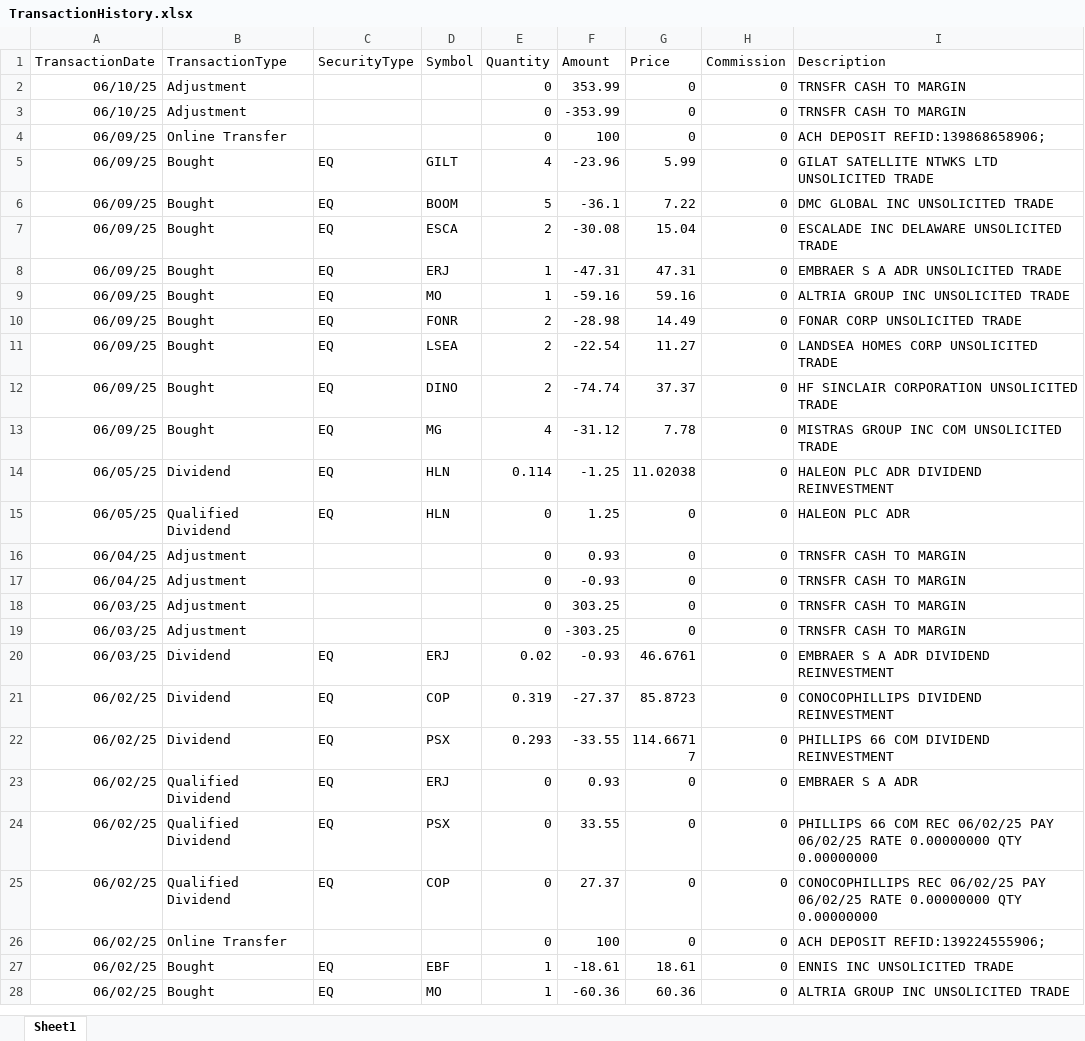
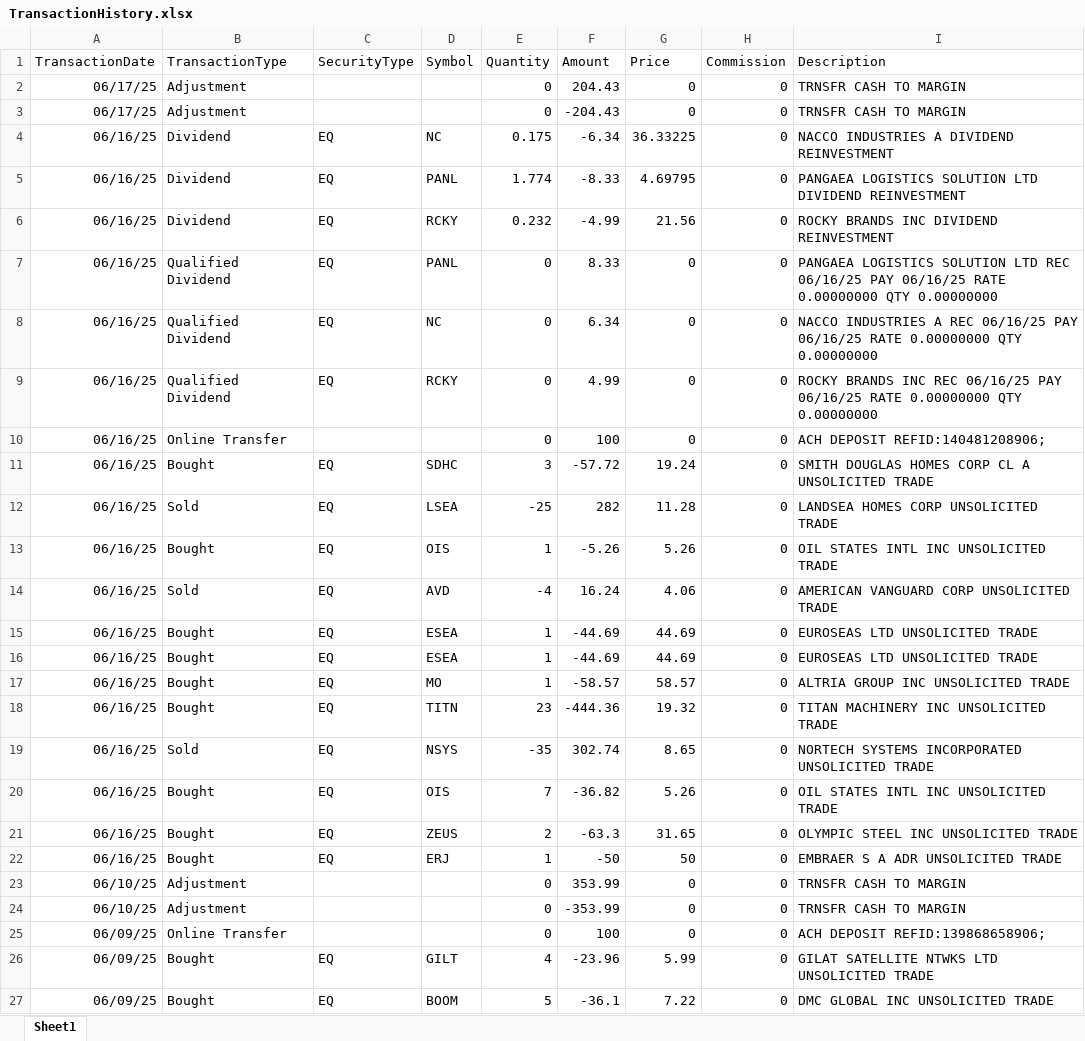
Before and after one commit to rickshilling/shadowPortfolio, an Excel workbook: TransactionHistory.xlsx, sheet Sheet1, drawn as a sheet; only a part is shown; the shorter side is filled out with more unchanged rows; values as stored, in another font and other column widths than the file's, no borders; charts and pictures not drawn; the diff names each change by its address in the sheet, - before the commit and + after, or states it on an @@ line.

```diff
--- a/TransactionHistory.xlsx (sheet Sheet1)
+++ b/TransactionHistory.xlsx (sheet Sheet1)
+row 2: 06/17/25 | Adjustment |  |  | 0 | 204.43 | 0 | 0 | TRNSFR CASH TO MARGIN
+row 3: 06/17/25 | Adjustment |  |  | 0 | -204.43 | 0 | 0 | TRNSFR CASH TO MARGIN
+row 4: 06/16/25 | Dividend | EQ | NC | 0.175 | -6.34 | 36.33225 | 0 | NACCO INDUSTRIES A DIVIDEND REINVESTMENT
+row 5: 06/16/25 | Dividend | EQ | PANL | 1.774 | -8.33 | 4.69795 | 0 | PANGAEA LOGISTICS SOLUTION LTD DIVIDEND REINVESTMENT
+row 6: 06/16/25 | Dividend | EQ | RCKY | 0.232 | -4.99 | 21.56 | 0 | ROCKY BRANDS INC DIVIDEND REINVESTMENT
+row 7: 06/16/25 | Qualified Dividend | EQ | PANL | 0 | 8.33 | 0 | 0 | PANGAEA LOGISTICS SOLUTION LTD REC 06/16/25 PAY 06/16/25 RATE 0.00000000 QTY 0.00000000
+row 8: 06/16/25 | Qualified Dividend | EQ | NC | 0 | 6.34 | 0 | 0 | NACCO INDUSTRIES A REC 06/16/25 PAY 06/16/25 RATE 0.00000000 QTY 0.00000000
+row 9: 06/16/25 | Qualified Dividend | EQ | RCKY | 0 | 4.99 | 0 | 0 | ROCKY BRANDS INC REC 06/16/25 PAY 06/16/25 RATE 0.00000000 QTY 0.00000000
+row 10: 06/16/25 | Online Transfer |  |  | 0 | 100 | 0 | 0 | ACH DEPOSIT REFID:140481208906;
+row 11: 06/16/25 | Bought | EQ | SDHC | 3 | -57.72 | 19.24 | 0 | SMITH DOUGLAS HOMES CORP CL A UNSOLICITED TRADE
+row 12: 06/16/25 | Sold | EQ | LSEA | -25 | 282 | 11.28 | 0 | LANDSEA HOMES CORP UNSOLICITED TRADE
+row 13: 06/16/25 | Bought | EQ | OIS | 1 | -5.26 | 5.26 | 0 | OIL STATES INTL INC UNSOLICITED TRADE
+row 14: 06/16/25 | Sold | EQ | AVD | -4 | 16.24 | 4.06 | 0 | AMERICAN VANGUARD CORP UNSOLICITED TRADE
+row 15: 06/16/25 | Bought | EQ | ESEA | 1 | -44.69 | 44.69 | 0 | EUROSEAS LTD UNSOLICITED TRADE
+row 16: 06/16/25 | Bought | EQ | ESEA | 1 | -44.69 | 44.69 | 0 | EUROSEAS LTD UNSOLICITED TRADE
+row 17: 06/16/25 | Bought | EQ | MO | 1 | -58.57 | 58.57 | 0 | ALTRIA GROUP INC UNSOLICITED TRADE
+row 18: 06/16/25 | Bought | EQ | TITN | 23 | -444.36 | 19.32 | 0 | TITAN MACHINERY INC UNSOLICITED TRADE
+row 19: 06/16/25 | Sold | EQ | NSYS | -35 | 302.74 | 8.65 | 0 | NORTECH SYSTEMS INCORPORATED UNSOLICITED TRADE
+row 20: 06/16/25 | Bought | EQ | OIS | 7 | -36.82 | 5.26 | 0 | OIL STATES INTL INC UNSOLICITED TRADE
+row 21: 06/16/25 | Bought | EQ | ZEUS | 2 | -63.3 | 31.65 | 0 | OLYMPIC STEEL INC UNSOLICITED TRADE
+row 22: 06/16/25 | Bought | EQ | ERJ | 1 | -50 | 50 | 0 | EMBRAER S A ADR UNSOLICITED TRADE
```
Also changed, not shown: AAII.xlsx, 1 other file.
